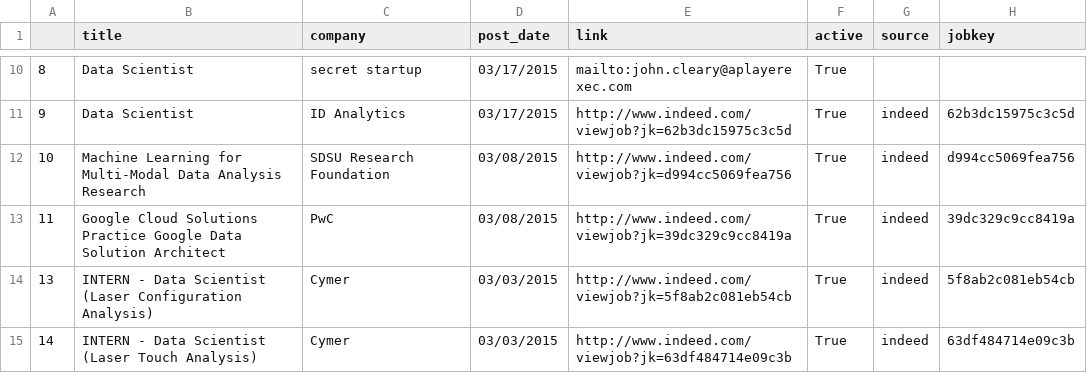
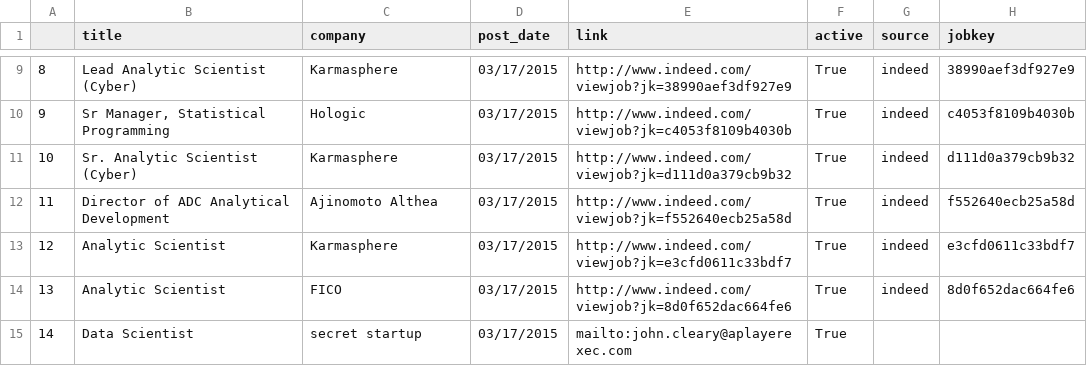
Before and after one commit to sdanalytics/sdanalytics.github.io, a CSV file: _data/active_jobs.csv, drawn as a sheet; only a part is shown, gaps mark what is left out; the diff covers the shown part only.

```diff
--- a/_data/active_jobs.csv
+++ b/_data/active_jobs.csv
@@ -10,6 +9,7 @@
-8,Data Scientist,secret startup,03/17/2015,mailto:john.cleary@aplayerexec.com,True,,
-9,Data Scientist,ID Analytics,03/17/2015,http://www.indeed.com/viewjob?jk=62b3dc15975c3c5d,True,indeed,62b3dc15975c3c5d
-10,Machine Learning for Multi-Modal Data Analysis Research,SDSU Research Foundation,03/08/2015,http://www.indeed.com/viewjob?jk=d994cc5069fea756,True,indeed,d994cc5069fea756
-11,Google Cloud Solutions Practice Google Data Solution Architect,PwC,03/08/2015,http://www.indeed.com/viewjob?jk=39dc329c9cc8419a,True,indeed,39dc329c9cc8419a
-13,INTERN - Data Scientist (Laser Configuration Analysis),Cymer,03/03/2015,http://www.indeed.com/viewjob?jk=5f8ab2c081eb54cb,True,indeed,5f8ab2c081eb54cb
-14,INTERN - Data Scientist (Laser Touch Analysis),Cymer,03/03/2015,http://www.indeed.com/viewjob?jk=63df484714e09c3b,True,indeed,63df484714e09c3b
+8,Lead Analytic Scientist (Cyber),Karmasphere,03/17/2015,http://www.indeed.com/viewjob?jk=38990aef3df927e9,True,indeed,38990aef3df927e9
+9,"Sr Manager, Statistical Programming",Hologic,03/17/2015,http://www.indeed.com/viewjob?jk=c4053f8109b4030b,True,indeed,c4053f8109b4030b
+10,Sr. Analytic Scientist (Cyber),Karmasphere,03/17/2015,http://www.indeed.com/viewjob?jk=d111d0a379cb9b32,True,indeed,d111d0a379cb9b32
+11,Director of ADC Analytical Development,Ajinomoto Althea,03/17/2015,http://www.indeed.com/viewjob?jk=f552640ecb25a58d,True,indeed,f552640ecb25a58d
+12,Analytic Scientist,Karmasphere,03/17/2015,http://www.indeed.com/viewjob?jk=e3cfd0611c33bdf7,True,indeed,e3cfd0611c33bdf7
+13,Analytic Scientist,FICO,03/17/2015,http://www.indeed.com/viewjob?jk=8d0f652dac664fe6,True,indeed,8d0f652dac664fe6
+14,Data Scientist,secret startup,03/17/2015,mailto:john.cleary@aplayerexec.com,True,,
```
Also changed, not shown: 3 added rows, 3 removed rows and 63 edited cells elsewhere in this file, _data/jobs.csv.
